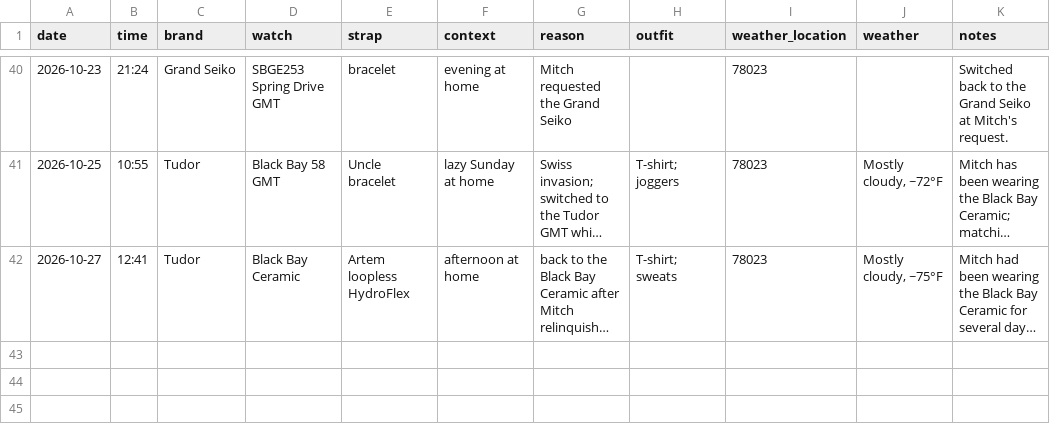
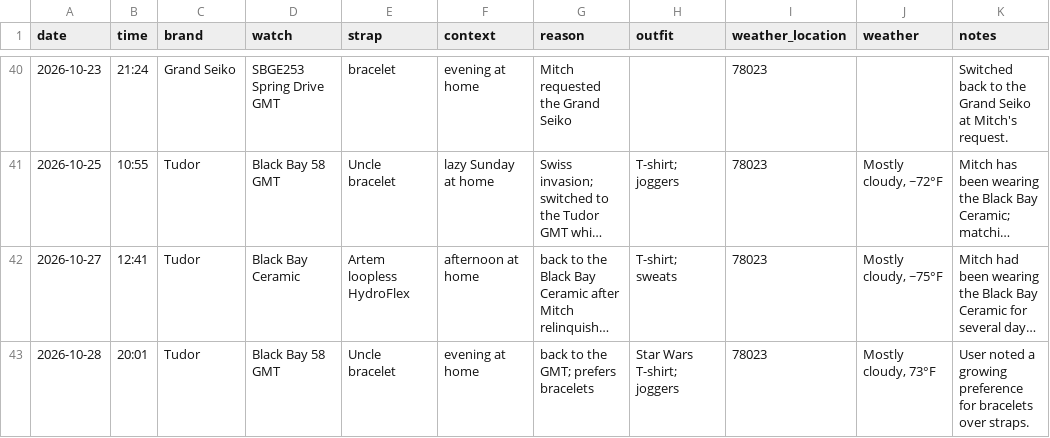
Before and after one commit to astidwell/Horology-Lab, a CSV file: data/wear_log.csv, drawn as a sheet; only a part is shown, gaps mark what is left out; long unchanged cells end in …; the diff names each change by its address in the sheet, - before the commit and + after, or states it on an @@ line.

Commit message:
Log Tudor GMT bracelet return

```diff
--- a/data/wear_log.csv
+++ b/data/wear_log.csv
+row 43: 2026-10-28 | 20:01 | Tudor | Black Bay 58 GMT | Uncle bracelet | evening at home | back to the GMT; prefers bracelets | Star Wars T-shirt; joggers | 78023 | Mostly cloudy, 73°F | User noted a growing preference for bracelets over straps.
```
